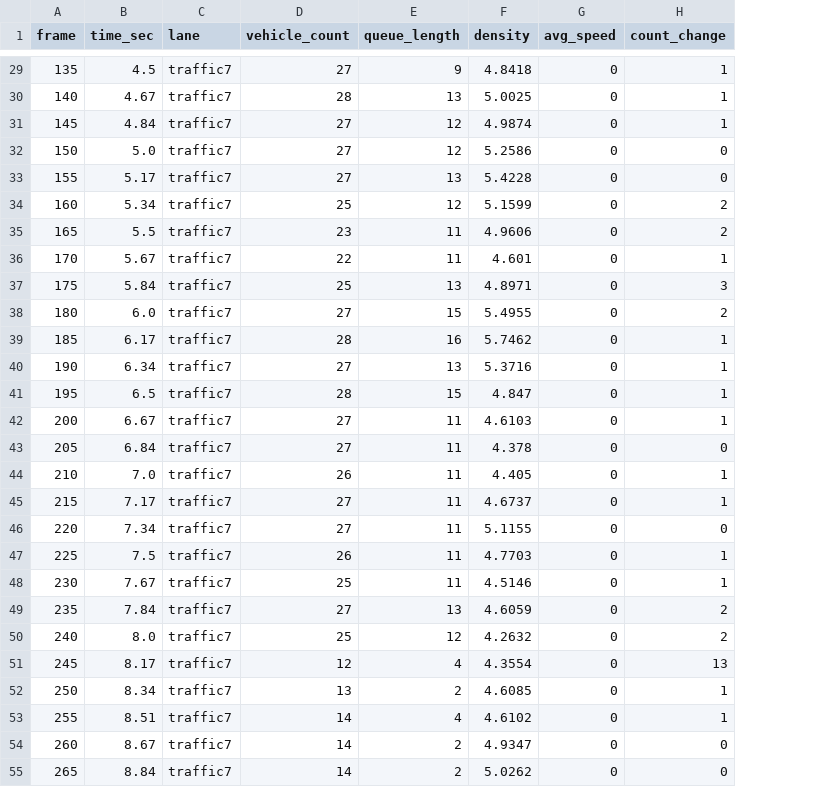
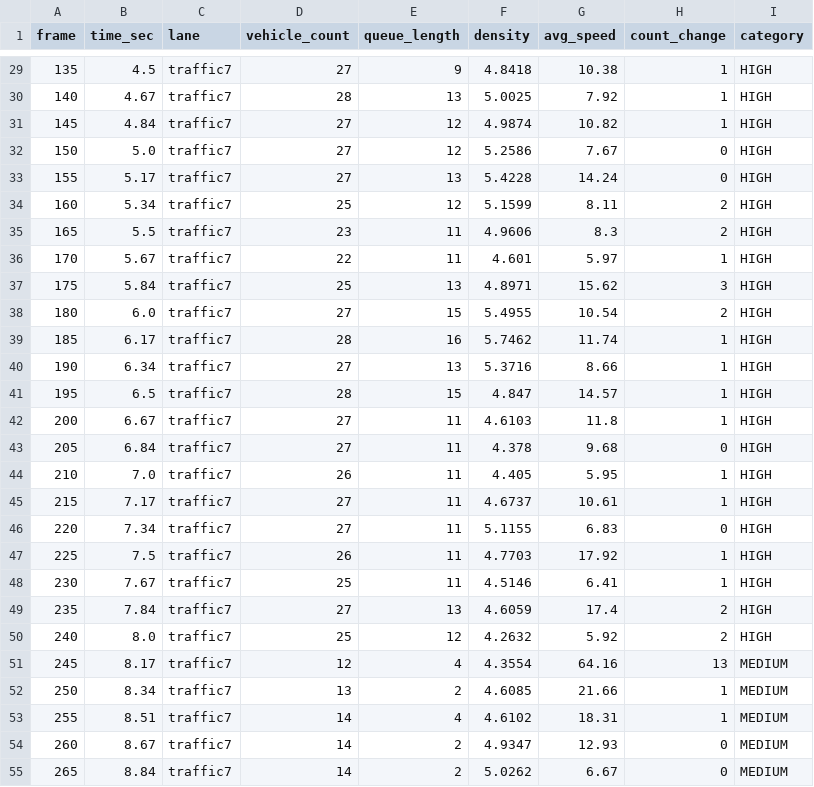
Before and after one commit to arham-zaman/ai-driven-adaptive-traffic-signal-management-system, a CSV file: backend/data/processed/traffic7_features.csv, drawn as a sheet; only a part is shown, gaps mark what is left out; the diff covers the shown part only; the diff names each change by its address in the sheet, - before the commit and + after, or states it on an @@ line.

```diff
--- a/backend/data/processed/traffic7_features.csv
+++ b/backend/data/processed/traffic7_features.csv
+column I (category), rows 29-55: HIGH | HIGH | HIGH | HIGH | HIGH | HIGH | HIGH | HIGH | HIGH | HIGH | HIGH | HIGH | HIGH | HIGH | HIGH | HIGH | HIGH | HIGH | HIGH | HIGH | HIGH | HIGH | MEDIUM | MEDIUM | MEDIUM | MEDIUM | MEDIUM
-G29 (avg_speed): 0
+G29 (avg_speed): 10.38
-G30 (avg_speed): 0
+G30 (avg_speed): 7.92
-G31 (avg_speed): 0
+G31 (avg_speed): 10.82
-G32 (avg_speed): 0
+G32 (avg_speed): 7.67
-G33 (avg_speed): 0
+G33 (avg_speed): 14.24
-G34 (avg_speed): 0
+G34 (avg_speed): 8.11
-G35 (avg_speed): 0
+G35 (avg_speed): 8.3
-G36 (avg_speed): 0
+G36 (avg_speed): 5.97
-G37 (avg_speed): 0
+G37 (avg_speed): 15.62
-G38 (avg_speed): 0
+G38 (avg_speed): 10.54
-G39 (avg_speed): 0
+G39 (avg_speed): 11.74
-G40 (avg_speed): 0
+G40 (avg_speed): 8.66
-G41 (avg_speed): 0
+G41 (avg_speed): 14.57
-G42 (avg_speed): 0
+G42 (avg_speed): 11.8
-G43 (avg_speed): 0
+G43 (avg_speed): 9.68
-G44 (avg_speed): 0
+G44 (avg_speed): 5.95
-G45 (avg_speed): 0
+G45 (avg_speed): 10.61
-G46 (avg_speed): 0
+G46 (avg_speed): 6.83
-G47 (avg_speed): 0
+G47 (avg_speed): 17.92
-G48 (avg_speed): 0
+G48 (avg_speed): 6.41
-G49 (avg_speed): 0
+G49 (avg_speed): 17.4
-G50 (avg_speed): 0
+G50 (avg_speed): 5.92
-G51 (avg_speed): 0
+G51 (avg_speed): 64.16
-G52 (avg_speed): 0
+G52 (avg_speed): 21.66
-G53 (avg_speed): 0
+G53 (avg_speed): 18.31
-G54 (avg_speed): 0
+G54 (avg_speed): 12.93
-G55 (avg_speed): 0
+G55 (avg_speed): 6.67
```
Also changed, not shown: 121 edited cells elsewhere in this file, backend/data/processed/north_features.csv, backend/data/processed/south_features.csv, 23 other files.
